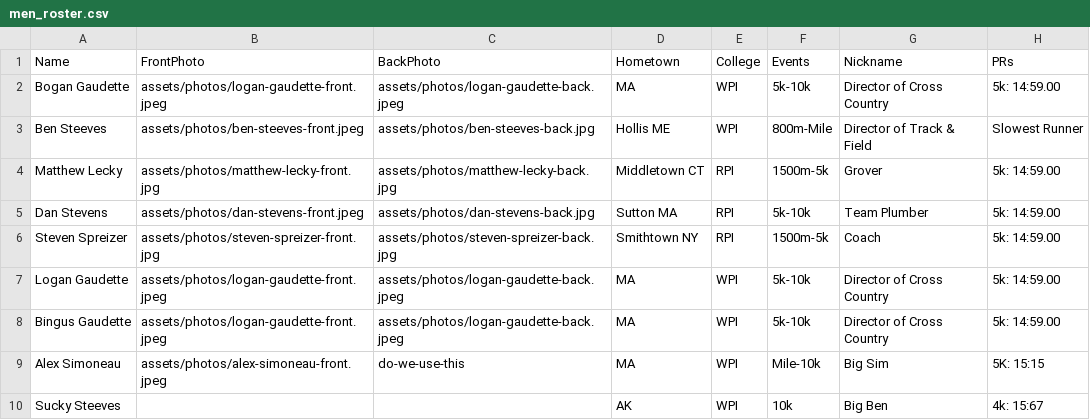
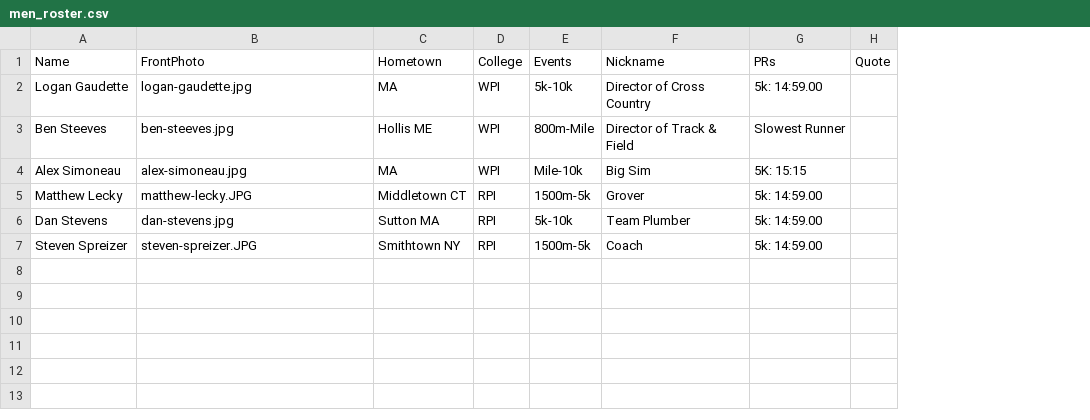
Before and after one commit to old-goat-track-club/old-goat-track-club.github.io, a CSV file: src/data/men_roster.csv, drawn as a sheet; removed rows and columns are numbered as before the commit, all else as after; the diff names each change by its address in the sheet, - before the commit and + after, or states it on an @@ line.

Commit message:
clean up loading behavior and column indexing. structuring files

```diff
--- a/src/data/men_roster.csv
+++ b/src/data/men_roster.csv
-column C (BackPhoto), rows 2-6: assets/photos/logan-gaudette-back.jpeg | assets/photos/ben-steeves-back.jpg | assets/photos/matthew-lecky-back.jpg | assets/photos/dan-stevens-back.jpg | assets/photos/steven-spreizer-back.jpg
+column H (Quote), empty
-A2 (Name): Bogan Gaudette
+A2 (Name): Logan Gaudette
-B2 (FrontPhoto): assets/photos/logan-gaudette-front.jpeg
+B2 (FrontPhoto): logan-gaudette.jpg
-B3 (FrontPhoto): assets/photos/ben-steeves-front.jpeg
+B3 (FrontPhoto): ben-steeves.jpg
+row 4: Alex Simoneau | alex-simoneau.jpg | MA | WPI | Mile-10k | Big Sim | 5K: 15:15
-B5 (FrontPhoto): assets/photos/matthew-lecky-front.jpg
+B5 (FrontPhoto): matthew-lecky.JPG
-B6 (FrontPhoto): assets/photos/dan-stevens-front.jpeg
+B6 (FrontPhoto): dan-stevens.jpg
-B7 (FrontPhoto): assets/photos/steven-spreizer-front.jpg
+B7 (FrontPhoto): steven-spreizer.JPG
-row 7: Logan Gaudette | assets/photos/logan-gaudette-front.jpeg | assets/photos/logan-gaudette-back.jpeg | MA | WPI | 5k-10k | Director of Cross Country | 5k: 14:59.00
-row 8: Bingus Gaudette | assets/photos/logan-gaudette-front.jpeg | assets/photos/logan-gaudette-back.jpeg | MA | WPI | 5k-10k | Director of Cross Country | 5k: 14:59.00
-row 9: Alex Simoneau | assets/photos/alex-simoneau-front.jpeg | do-we-use-this | MA | WPI | Mile-10k | Big Sim | 5K: 15:15
-row 10: Sucky Steeves |  |  | AK | WPI | 10k | Big Ben | 4k: 15:67
```
Also changed, not shown: 9 other files.
